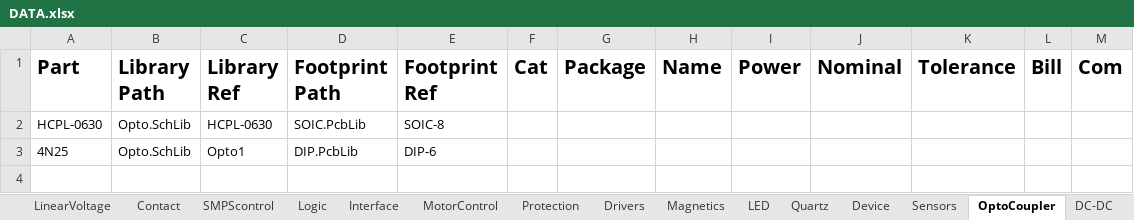
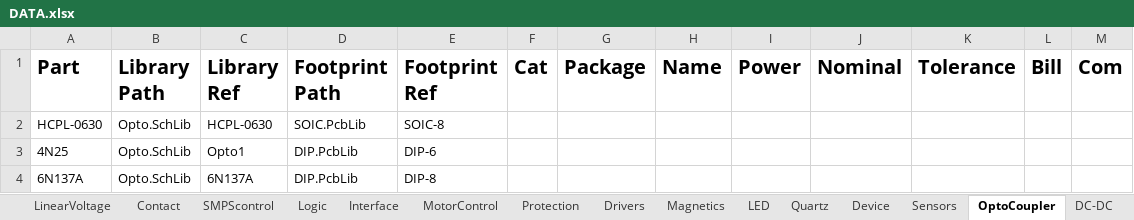
Before and after one commit to KirB523/LIB, an Excel workbook: DATA.xlsx, sheet OptoCoupler, drawn as a sheet; values as stored, in another font and other column widths than the file's, no borders; the diff names each change by its address in the sheet, - before the commit and + after, or states it on an @@ line.

```diff
--- a/DATA.xlsx (sheet OptoCoupler)
+++ b/DATA.xlsx (sheet OptoCoupler)
+row 4: 6N137A | Opto.SchLib | 6N137A | DIP.PcbLib | DIP-8
```
Also changed, not shown: sheet DC-DC, sheet OpAmp, sheet LinearVoltage, sheet Logic, sheet Sensors, sheet Capacitors Other, 6 more sheets, 18 other files.
